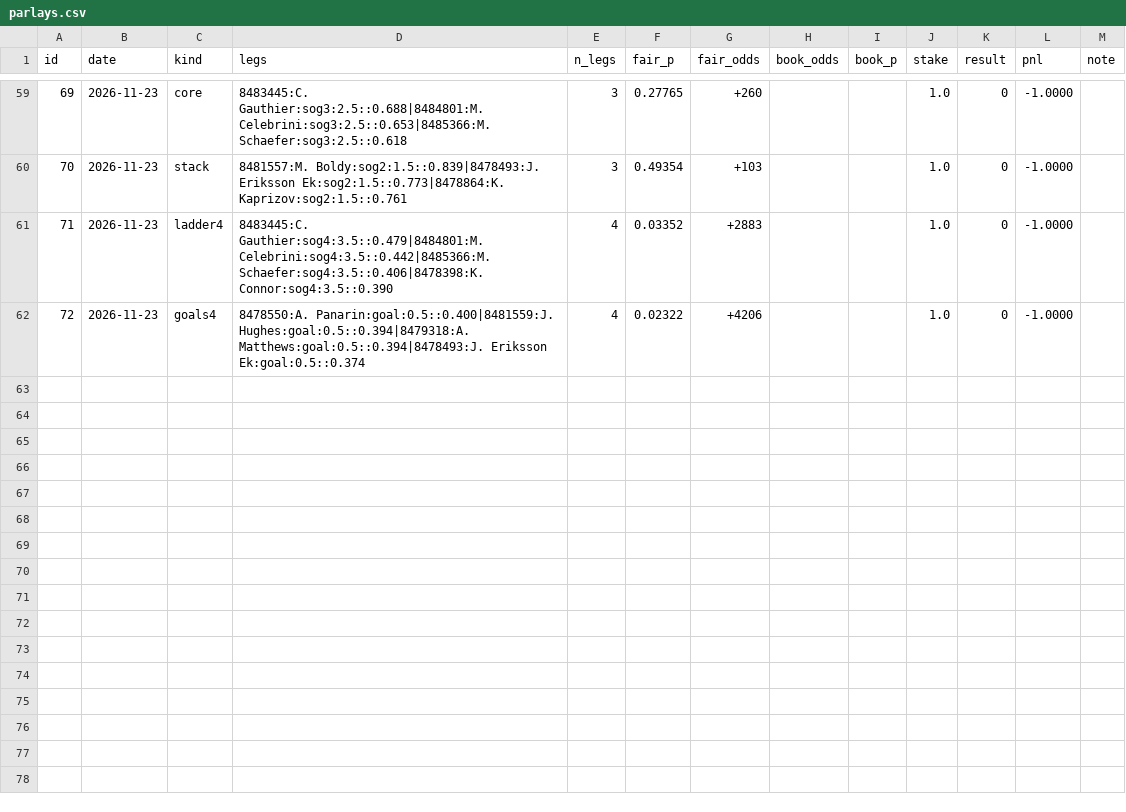
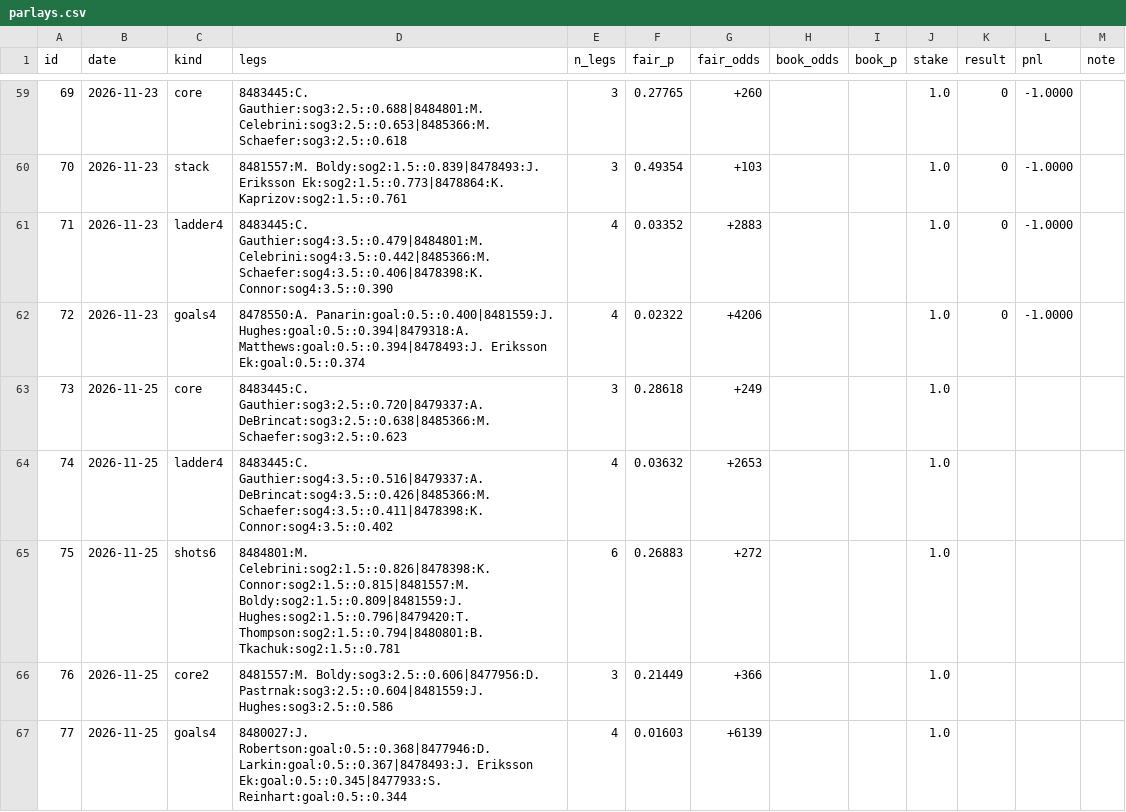
Before and after one commit to jamesjholee/the-ice, a CSV file: parlays.csv, drawn as a sheet; only a part is shown, gaps mark what is left out; the diff names each change by its address in the sheet, - before the commit and + after, or states it on an @@ line.

```diff
--- a/parlays.csv
+++ b/parlays.csv
+row 63: 73 | 2026-11-25 | core | 8483445:C. Gauthier:sog3:2.5::0.720|8479337:A. DeBrincat:sog3:2.5::0.638|8485366:M. Schaefer:sog3:2.5::0.623 | 3 | 0.28618 | +249 |  |  | 1.0
+row 64: 74 | 2026-11-25 | ladder4 | 8483445:C. Gauthier:sog4:3.5::0.516|8479337:A. DeBrincat:sog4:3.5::0.426|8485366:M. Schaefer:sog4:3.5::0.411|8478398:K. Connor:sog4:3.5::0.402 | 4 | 0.03632 | +2653 |  |  | 1.0
+row 65: 75 | 2026-11-25 | shots6 | 8484801:M. Celebrini:sog2:1.5::0.826|8478398:K. Connor:sog2:1.5::0.815|8481557:M. Boldy:sog2:1.5::0.809|8481559:J. Hughes:sog2:1.5::0.796|8479420:T. Thompson:sog2:1.5::0.794|8480801:B. Tkachuk:sog2:1.5::0.781 | 6 | 0.26883 | +272 |  |  | 1.0
+row 66: 76 | 2026-11-25 | core2 | 8481557:M. Boldy:sog3:2.5::0.606|8477956:D. Pastrnak:sog3:2.5::0.604|8481559:J. Hughes:sog3:2.5::0.586 | 3 | 0.21449 | +366 |  |  | 1.0
+row 67: 77 | 2026-11-25 | goals4 | 8480027:J. Robertson:goal:0.5::0.368|8477946:D. Larkin:goal:0.5::0.367|8478493:J. Eriksson Ek:goal:0.5::0.345|8477933:S. Reinhart:goal:0.5::0.344 | 4 | 0.01603 | +6139 |  |  | 1.0
```
Also changed, not shown: 4 other files.
